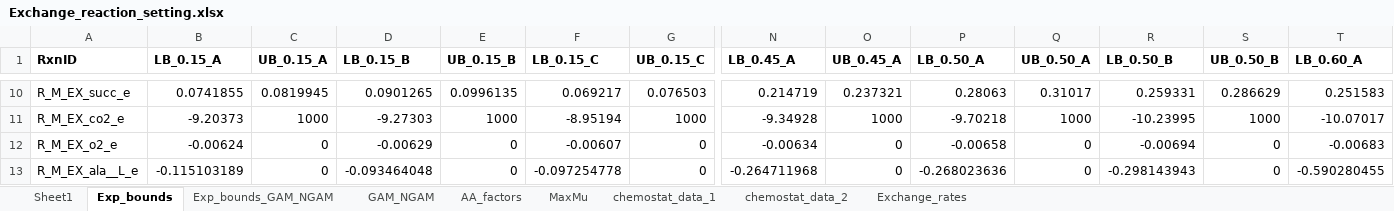
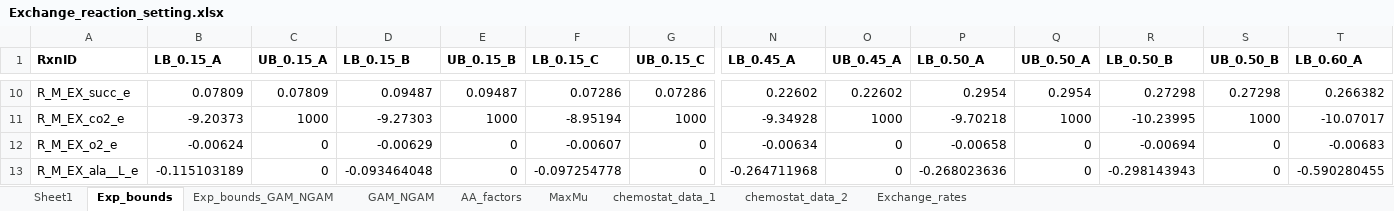
Before and after one commit to SysBioChalmers/pcLactis, an Excel workbook: Simulations/Exchange_reaction_setting.xlsx, sheet Exp_bounds, drawn as a sheet; only a part is shown, gaps mark what is left out; values as stored, in another font and other column widths than the file's, no borders; the diff covers the shown part only; the diff names each change by its address in the sheet, - before the commit and + after, or states it on an @@ line.

Commit message:
New simulations

```diff
--- a/Simulations/Exchange_reaction_setting.xlsx (sheet Exp_bounds)
+++ b/Simulations/Exchange_reaction_setting.xlsx (sheet Exp_bounds)
-B10 (LB_0.15_A): 0.0741855
+B10 (LB_0.15_A): 0.07809
-C10 (UB_0.15_A): 0.0819945
+C10 (UB_0.15_A): 0.07809
-D10 (LB_0.15_B): 0.0901265
+D10 (LB_0.15_B): 0.09487
-E10 (UB_0.15_B): 0.0996135
+E10 (UB_0.15_B): 0.09487
-F10 (LB_0.15_C): 0.069217
+F10 (LB_0.15_C): 0.07286
-G10 (UB_0.15_C): 0.076503
+G10 (UB_0.15_C): 0.07286
-N10 (LB_0.45_A): 0.214719
+N10 (LB_0.45_A): 0.22602
-O10 (UB_0.45_A): 0.237321
+O10 (UB_0.45_A): 0.22602
-P10 (LB_0.50_A): 0.28063
+P10 (LB_0.50_A): 0.2954
-Q10 (UB_0.50_A): 0.31017
+Q10 (UB_0.50_A): 0.2954
-R10 (LB_0.50_B): 0.259331
+R10 (LB_0.50_B): 0.27298
-S10 (UB_0.50_B): 0.286629
+S10 (UB_0.50_B): 0.27298
-T10 (LB_0.60_A): 0.251583
+T10 (LB_0.60_A): 0.266382
```
Also changed, not shown: 109 edited cells elsewhere in this sheet, formulas that keep their value, 13 other files.
